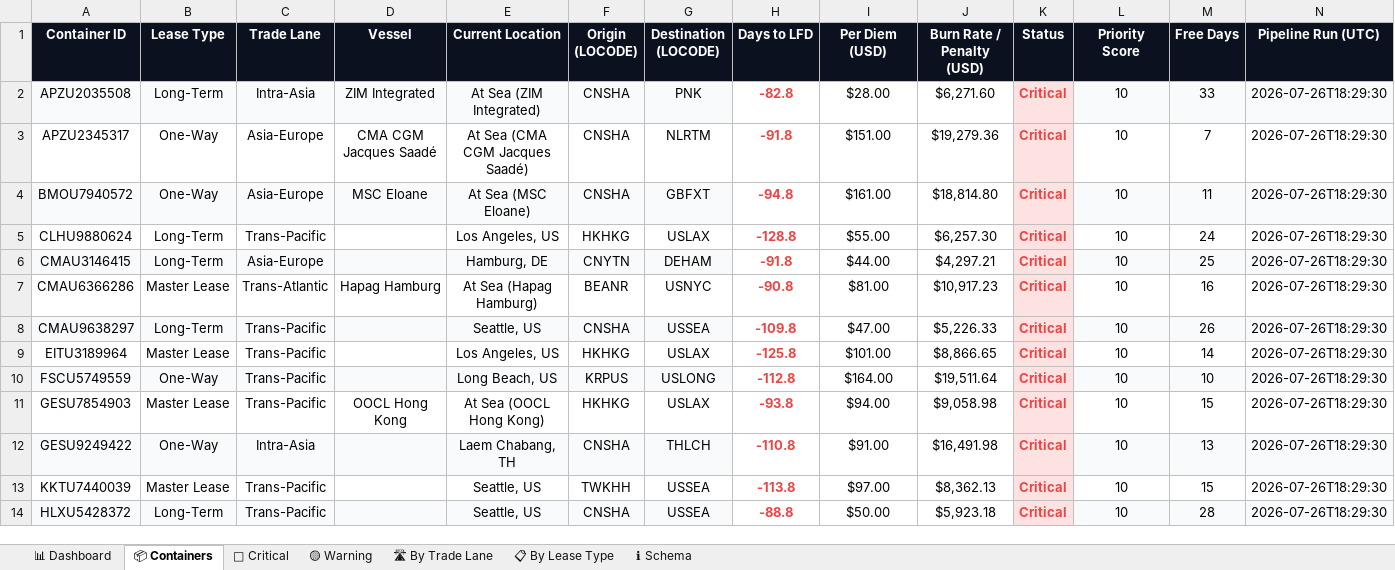
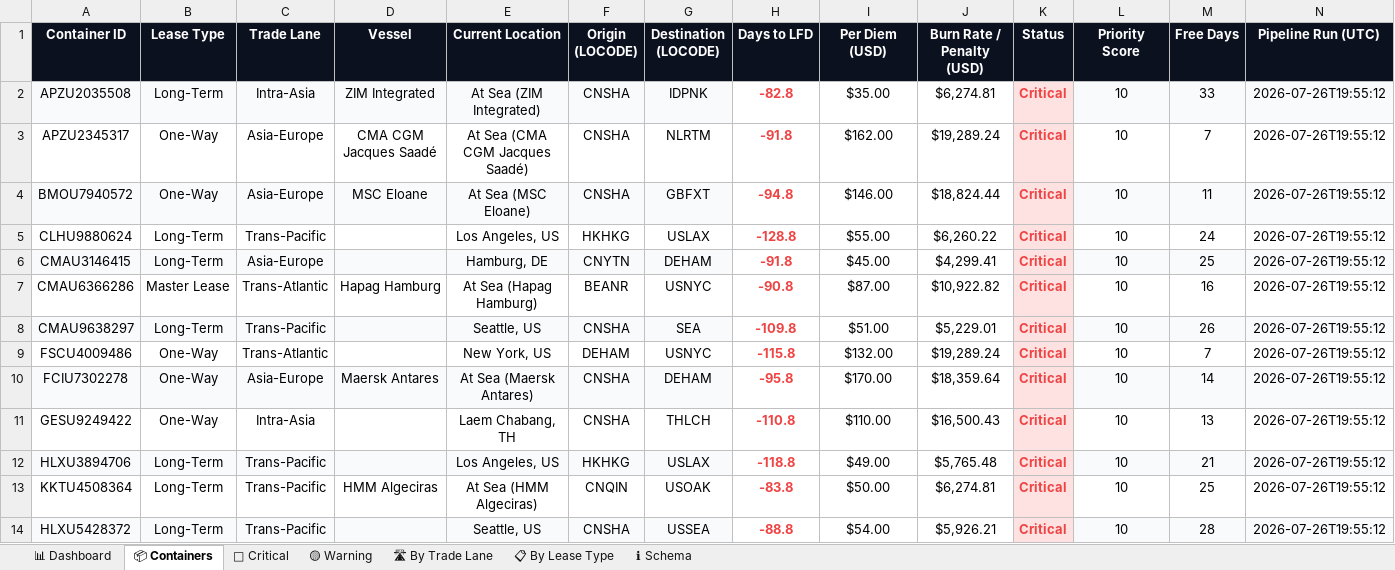
Before and after one commit to rahulmistry18/-Reposea_container_optimizer, an Excel workbook: data/exports/reposea_report.xlsx, sheet 📦 Containers, drawn as a sheet; only a part is shown; values as stored, in another font and other column widths than the file's, no borders; table styles not drawn; removed rows and columns are numbered as before the commit, all else as after; the diff covers the shown part only; the diff names each change by its address in the sheet, - before the commit and + after, or states it on an @@ line.

Commit message:
chore(data): pipeline run 2026-07-26T11:55:14Z [skip ci]

```diff
--- a/data/exports/reposea_report.xlsx (sheet 📦 Containers)
+++ b/data/exports/reposea_report.xlsx (sheet 📦 Containers)
-G2 (Destination (LOCODE)): PNK
+G2 (Destination (LOCODE)): IDPNK
-I2 (Per Diem (USD)): $28.00
+I2 (Per Diem (USD)): $35.00
-J2 (Burn Rate / Penalty (USD)): $6,271.60
+J2 (Burn Rate / Penalty (USD)): $6,274.81
-N2:N8 (Pipeline Run (UTC)): 2026-07-26T18:29:30
+N2:N8 (Pipeline Run (UTC)): 2026-07-26T19:55:12
-I3 (Per Diem (USD)): $151.00
+I3 (Per Diem (USD)): $162.00
-J3 (Burn Rate / Penalty (USD)): $19,279.36
+J3 (Burn Rate / Penalty (USD)): $19,289.24
-I4 (Per Diem (USD)): $161.00
+I4 (Per Diem (USD)): $146.00
-J4 (Burn Rate / Penalty (USD)): $18,814.80
+J4 (Burn Rate / Penalty (USD)): $18,824.44
-J5 (Burn Rate / Penalty (USD)): $6,257.30
+J5 (Burn Rate / Penalty (USD)): $6,260.22
-I6 (Per Diem (USD)): $44.00
+I6 (Per Diem (USD)): $45.00
-J6 (Burn Rate / Penalty (USD)): $4,297.21
+J6 (Burn Rate / Penalty (USD)): $4,299.41
-I7 (Per Diem (USD)): $81.00
+I7 (Per Diem (USD)): $87.00
-J7 (Burn Rate / Penalty (USD)): $10,917.23
+J7 (Burn Rate / Penalty (USD)): $10,922.82
-G8 (Destination (LOCODE)): USSEA
+G8 (Destination (LOCODE)): SEA
-I8 (Per Diem (USD)): $47.00
+I8 (Per Diem (USD)): $51.00
-J8 (Burn Rate / Penalty (USD)): $5,226.33
+J8 (Burn Rate / Penalty (USD)): $5,229.01
-row 9: EITU3189964 | Master Lease | Trans-Pacific |  | Los Angeles, US | HKHKG | USLAX | -125.8 | $101.00 | $8,866.65 | Critical | 10 | 14 | 2026-07-26T18:29:30
-row 10: FSCU5749559 | One-Way | Trans-Pacific |  | Long Beach, US | KRPUS | USLONG | -112.8 | $164.00 | $19,511.64 | Critical | 10 | 10 | 2026-07-26T18:29:30
-row 11: GESU7854903 | Master Lease | Trans-Pacific | OOCL Hong Kong | At Sea (OOCL Hong Kong) | HKHKG | USLAX | -93.8 | $94.00 | $9,058.98 | Critical | 10 | 15 | 2026-07-26T18:29:30
+row 9: FSCU4009486 | One-Way | Trans-Atlantic |  | New York, US | DEHAM | USNYC | -115.8 | $132.00 | $19,289.24 | Critical | 10 | 7 | 2026-07-26T19:55:12
+row 10: FCIU7302278 | One-Way | Asia-Europe | Maersk Antares | At Sea (Maersk Antares) | CNSHA | DEHAM | -95.8 | $170.00 | $18,359.64 | Critical | 10 | 14 | 2026-07-26T19:55:12
-A11:G11 fill: #F8FAFC
+A11:G11 fill: none
-I11 (Per Diem (USD)): $91.00
+I11 (Per Diem (USD)): $110.00
-J11 (Burn Rate / Penalty (USD)): $16,491.98
+J11 (Burn Rate / Penalty (USD)): $16,500.43
-L11:N11 fill: #F8FAFC
+L11:N11 fill: none
-N11 (Pipeline Run (UTC)): 2026-07-26T18:29:30
+N11 (Pipeline Run (UTC)): 2026-07-26T19:55:12
-row 13: KKTU7440039 | Master Lease | Trans-Pacific |  | Seattle, US | TWKHH | USSEA | -113.8 | $97.00 | $8,362.13 | Critical | 10 | 15 | 2026-07-26T18:29:30
+row 12: HLXU3894706 | Long-Term | Trans-Pacific |  | Los Angeles, US | HKHKG | USLAX | -118.8 | $49.00 | $5,765.48 | Critical | 10 | 21 | 2026-07-26T19:55:12
+row 13: KKTU4508364 | Long-Term | Trans-Pacific | HMM Algeciras | At Sea (HMM Algeciras) | CNQIN | USOAK | -83.8 | $50.00 | $6,274.81 | Critical | 10 | 25 | 2026-07-26T19:55:12
-I14 (Per Diem (USD)): $50.00
+I14 (Per Diem (USD)): $54.00
-J14 (Burn Rate / Penalty (USD)): $5,923.18
+J14 (Burn Rate / Penalty (USD)): $5,926.21
-N14 (Pipeline Run (UTC)): 2026-07-26T18:29:30
+N14 (Pipeline Run (UTC)): 2026-07-26T19:55:12
```
Also changed, not shown: 13 added rows, 13 removed rows, 33 edited cells and cell formats elsewhere in this sheet, sheet 🔴 Critical, sheet 🛣 By Trade Lane, sheet 📊 Dashboard, sheet 📋 By Lease Type, sheet 🟡 Warning, 7 other files.
